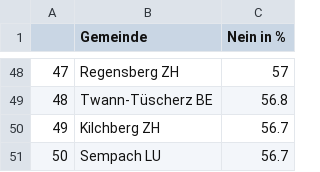
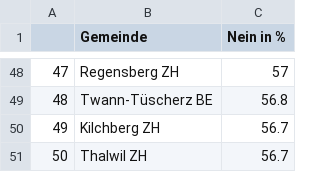
Before and after one commit to awp-finanznachrichten/lena_maerz2021, a CSV file: Tableaux/voile_flop_de.csv, drawn as a sheet; only a part is shown, gaps mark what is left out.

```diff
--- a/Tableaux/voile_flop_de.csv
+++ b/Tableaux/voile_flop_de.csv
@@ -50,2 +50,2 @@
 "49","Kilchberg ZH",56.7
-"50","Sempach LU",56.7
+"50","Thalwil ZH",56.7
```
Also changed, not shown: Tableaux/indo_top_de.csv, Tableaux/indo_top_fr.csv, 3 other files.
